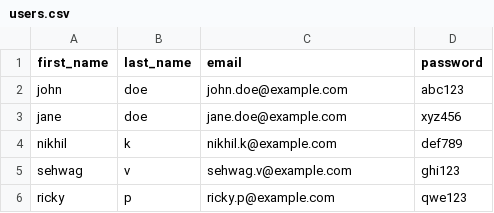
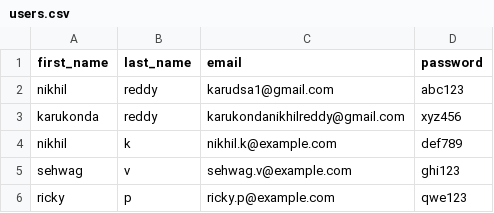
Before and after one commit to Nikhil-Reddy-Karukonda/webapp, a CSV file: opt/users.csv, drawn as a sheet; removed rows and columns are numbered as before the commit, all else as after; the diff names each change by its address in the sheet, - before the commit and + after, or states it on an @@ line.

Commit message:
Webappfix (#51)
* Update README.md

* hotfix..

```diff
--- a/opt/users.csv
+++ b/opt/users.csv
-row 2: john | doe | john.doe@example.com | abc123
-row 3: jane | doe | jane.doe@example.com | xyz456
+row 2: nikhil | reddy | karudsa1@gmail.com | abc123
+row 3: karukonda | reddy | karukondanikhilreddy@gmail.com | xyz456
```
